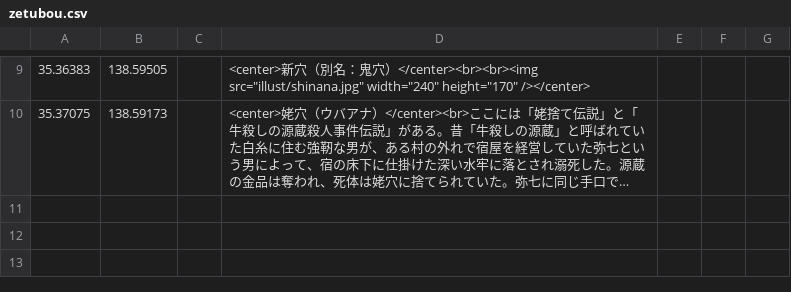
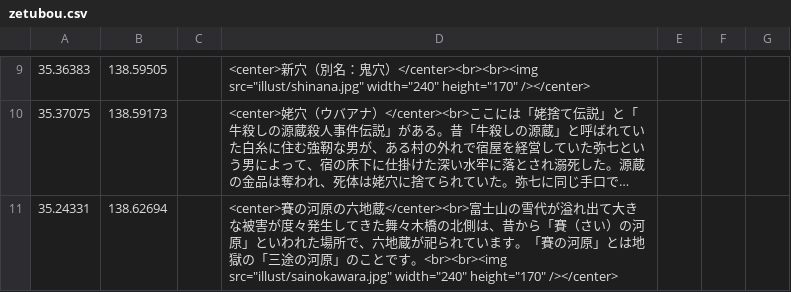
Before and after one commit to shibakin507/darkside, a CSV file: data/zetubou.csv, drawn as a sheet; only a part is shown, gaps mark what is left out; long unchanged cells end in …; the diff names each change by its address in the sheet, - before the commit and + after, or states it on an @@ line.

Commit message:
Update zetubou.csv

```diff
--- a/data/zetubou.csv
+++ b/data/zetubou.csv
+row 11: 35.24331 | 138.62694 |  | <center>賽の河原の六地蔵</center><br>富士山の雪代が溢れ出て大きな被害が度々発生してきた舞々木橋の北側は、昔から「賽（さい）の河原」といわれた場所で、六地蔵が祀られています。「賽の河原」とは地獄の「三途の河原」のことです。<br><br><img src="illust/sainokawara.jpg" width="240" height="170" /></center>
```
